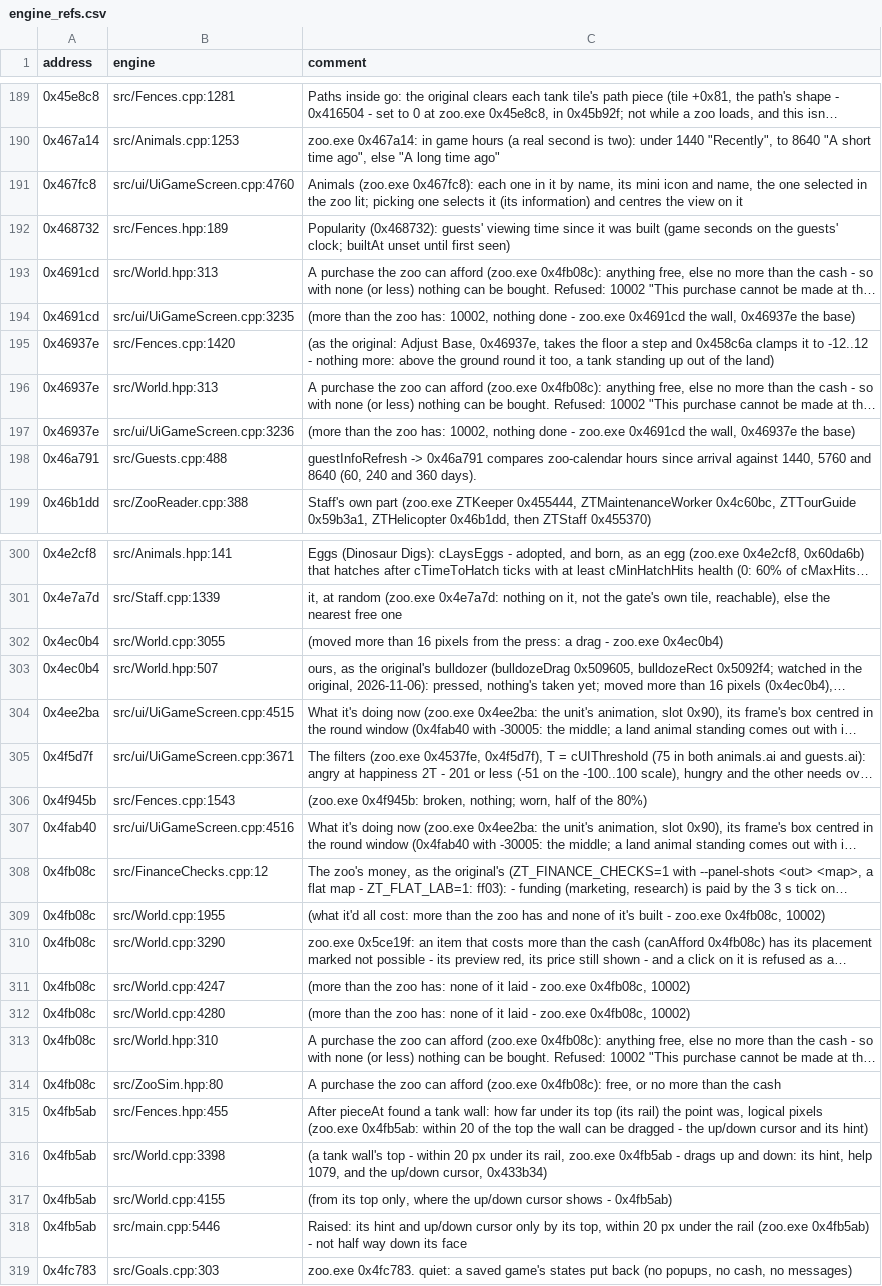
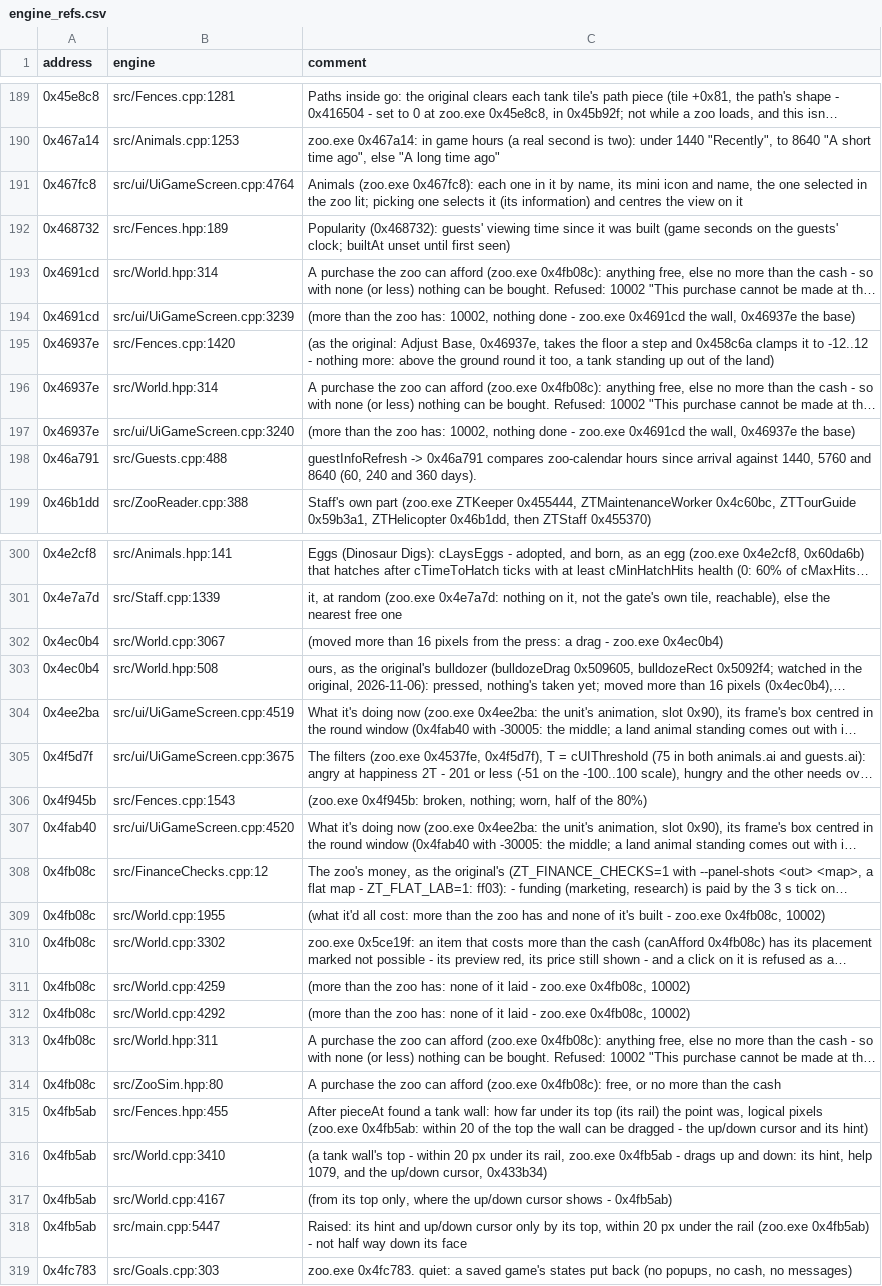
Before and after one commit to AlexC1991/zt1-engine, a CSV file: re/engine_refs.csv, drawn as a sheet; only a part is shown, gaps mark what is left out; long unchanged cells end in …; the diff covers the shown part only; the diff names each change by its address in the sheet, - before the commit and + after, or states it on an @@ line.

Commit message:
Lab: the zoo.exe reference index refreshed from the engine's comments

```diff
--- a/re/engine_refs.csv
+++ b/re/engine_refs.csv
-B191 (engine): src/ui/UiGameScreen.cpp:4760
+B191 (engine): src/ui/UiGameScreen.cpp:4764
-B193 (engine): src/World.hpp:313
+B193 (engine): src/World.hpp:314
-B194 (engine): src/ui/UiGameScreen.cpp:3235
+B194 (engine): src/ui/UiGameScreen.cpp:3239
-B196 (engine): src/World.hpp:313
+B196 (engine): src/World.hpp:314
-B197 (engine): src/ui/UiGameScreen.cpp:3236
+B197 (engine): src/ui/UiGameScreen.cpp:3240
-B302 (engine): src/World.cpp:3055
+B302 (engine): src/World.cpp:3067
-B303 (engine): src/World.hpp:507
+B303 (engine): src/World.hpp:508
-B304 (engine): src/ui/UiGameScreen.cpp:4515
+B304 (engine): src/ui/UiGameScreen.cpp:4519
-B305 (engine): src/ui/UiGameScreen.cpp:3671
+B305 (engine): src/ui/UiGameScreen.cpp:3675
-B307 (engine): src/ui/UiGameScreen.cpp:4516
+B307 (engine): src/ui/UiGameScreen.cpp:4520
-B310 (engine): src/World.cpp:3290
+B310 (engine): src/World.cpp:3302
-B311 (engine): src/World.cpp:4247
+B311 (engine): src/World.cpp:4259
-B312 (engine): src/World.cpp:4280
+B312 (engine): src/World.cpp:4292
-B313 (engine): src/World.hpp:310
+B313 (engine): src/World.hpp:311
-B316 (engine): src/World.cpp:3398
+B316 (engine): src/World.cpp:3410
-B317 (engine): src/World.cpp:4155
+B317 (engine): src/World.cpp:4167
-B318 (engine): src/main.cpp:5446
+B318 (engine): src/main.cpp:5447
```
Also changed, not shown: 57 edited cells elsewhere in this file.
